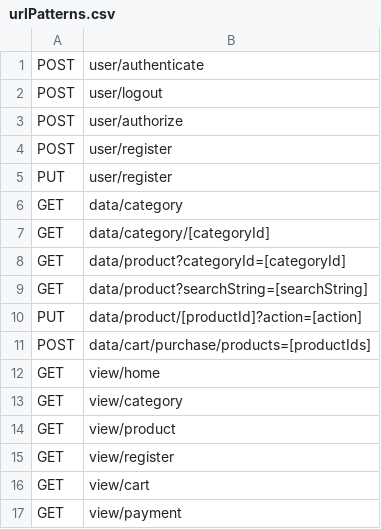
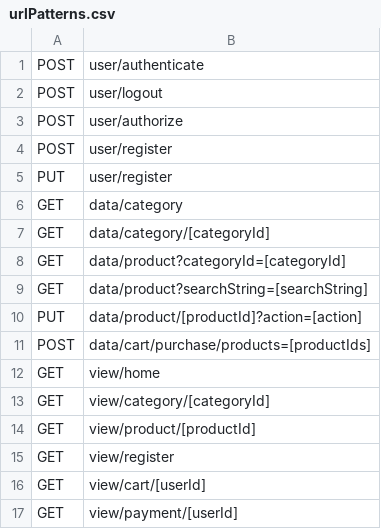
Before and after one commit to anirudh-sadani/sandbox, a CSV file: data-generator/src/main/resources/urlPatterns.csv, drawn as a sheet.

```diff
--- a/data-generator/src/main/resources/urlPatterns.csv
+++ b/data-generator/src/main/resources/urlPatterns.csv
@@ -12,6 +12,6 @@ POST,data/cart/purchase/products=[productIds]
 GET,view/home
-GET,view/category
-GET,view/product
+GET,view/category/[categoryId]
+GET,view/product/[productId]
 GET,view/register
-GET,view/cart
-GET,view/payment
+GET,view/cart/[userId]
+GET,view/payment/[userId]
```
Also changed, not shown: 14 other files.
